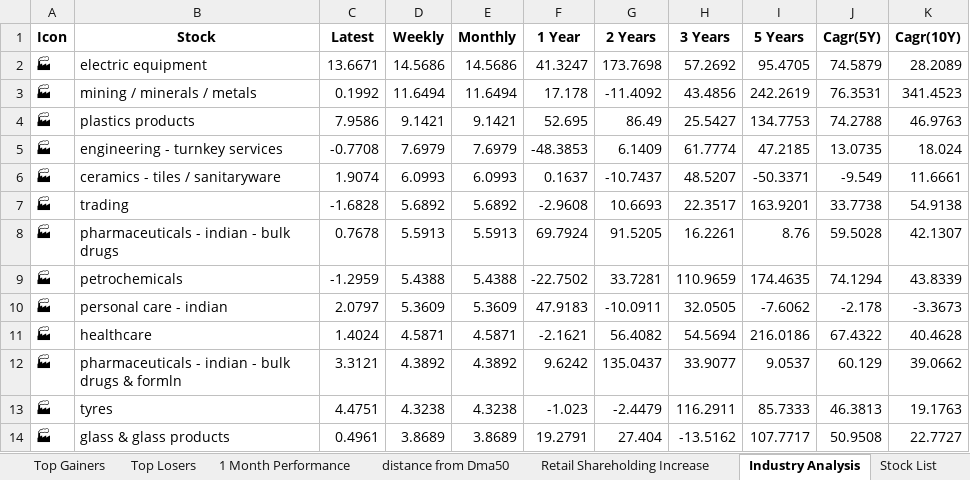
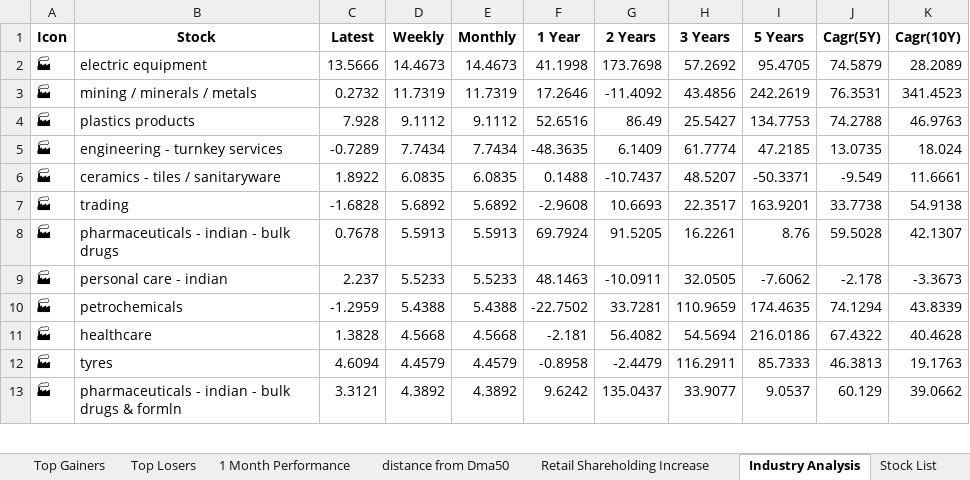
Before and after one commit to twyvernss/market-health-data, an Excel workbook: market_health_data.xlsx, sheet Industry Analysis, drawn as a sheet; only a part is shown; values as stored, in another font and other column widths than the file's, no borders; removed rows and columns are numbered as before the commit, all else as after; the diff covers the shown part only; the diff names each change by its address in the sheet, - before the commit and + after, or states it on an @@ line.

```diff
--- a/market_health_data.xlsx (sheet Industry Analysis)
+++ b/market_health_data.xlsx (sheet Industry Analysis)
-C2 (Latest): 13.6671
+C2 (Latest): 13.5666
-D2 (Weekly): 14.5686
+D2 (Weekly): 14.4673
-E2 (Monthly): 14.5686
+E2 (Monthly): 14.4673
-F2 (1 Year): 41.3247
+F2 (1 Year): 41.1998
-C3 (Latest): 0.1992
+C3 (Latest): 0.2732
-D3 (Weekly): 11.6494
+D3 (Weekly): 11.7319
-E3 (Monthly): 11.6494
+E3 (Monthly): 11.7319
-F3 (1 Year): 17.178
+F3 (1 Year): 17.2646
-C4 (Latest): 7.9586
+C4 (Latest): 7.928
-D4 (Weekly): 9.1421
+D4 (Weekly): 9.1112
-E4 (Monthly): 9.1421
+E4 (Monthly): 9.1112
-F4 (1 Year): 52.695
+F4 (1 Year): 52.6516
-C5 (Latest): -0.7708
+C5 (Latest): -0.7289
-D5 (Weekly): 7.6979
+D5 (Weekly): 7.7434
-E5 (Monthly): 7.6979
+E5 (Monthly): 7.7434
-F5 (1 Year): -48.3853
+F5 (1 Year): -48.3635
-C6 (Latest): 1.9074
+C6 (Latest): 1.8922
-D6 (Weekly): 6.0993
+D6 (Weekly): 6.0835
-E6 (Monthly): 6.0993
+E6 (Monthly): 6.0835
-F6 (1 Year): 0.1637
+F6 (1 Year): 0.1488
+row 9: 🏭 | personal care - indian | 2.237 | 5.5233 | 5.5233 | 48.1463 | -10.0911 | 32.0505 | -7.6062 | -2.178 | -3.3673
-row 10: 🏭 | personal care - indian | 2.0797 | 5.3609 | 5.3609 | 47.9183 | -10.0911 | 32.0505 | -7.6062 | -2.178 | -3.3673
-C11 (Latest): 1.4024
+C11 (Latest): 1.3828
-D11 (Weekly): 4.5871
+D11 (Weekly): 4.5668
-E11 (Monthly): 4.5871
+E11 (Monthly): 4.5668
-F11 (1 Year): -2.1621
+F11 (1 Year): -2.181
+row 12: 🏭 | tyres | 4.6094 | 4.4579 | 4.4579 | -0.8958 | -2.4479 | 116.2911 | 85.7333 | 46.3813 | 19.1763
-row 13: 🏭 | tyres | 4.4751 | 4.3238 | 4.3238 | -1.023 | -2.4479 | 116.2911 | 85.7333 | 46.3813 | 19.1763
-row 14: 🏭 | glass & glass products | 0.4961 | 3.8689 | 3.8689 | 19.2791 | 27.404 | -13.5162 | 107.7717 | 50.9508 | 22.7727
```
Also changed, not shown: 16 added rows, 15 removed rows and 73 edited cells elsewhere in this sheet, sheet Top Losers, sheet Top Gainers, sheet 2 Week Return, sheet Stock List, sheet 1 Month Performance, sheet 1 Year Return, 2 more sheets.
